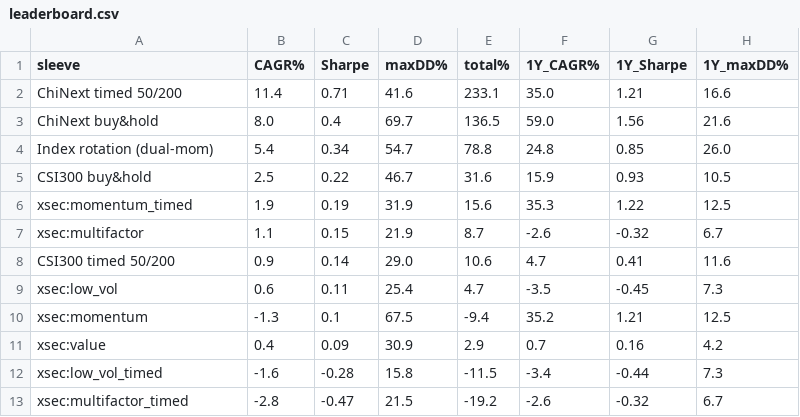
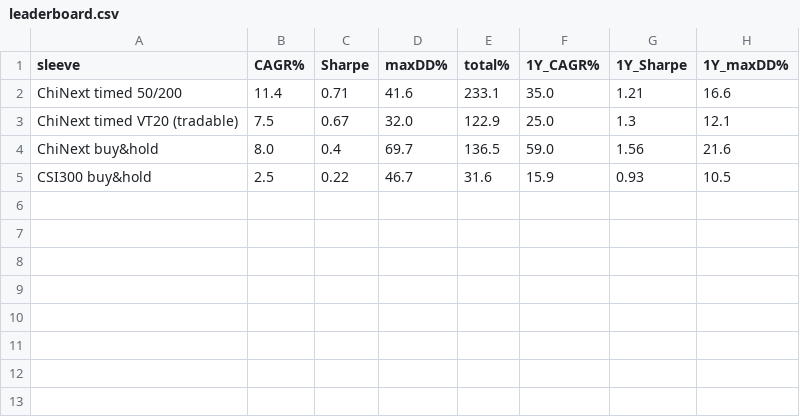
Before and after one commit to raysyhuang/dragon-pulse, a CSV file: outputs/paper_lab/leaderboard.csv, drawn as a sheet; removed rows and columns are numbered as before the commit, all else as after; the diff names each change by its address in the sheet, - before the commit and + after, or states it on an @@ line.

```diff
--- a/outputs/paper_lab/leaderboard.csv
+++ b/outputs/paper_lab/leaderboard.csv
+row 3: ChiNext timed VT20 (tradable) | 7.5 | 0.67 | 32.0 | 122.9 | 25.0 | 1.3 | 12.1
-row 4: Index rotation (dual-mom) | 5.4 | 0.34 | 54.7 | 78.8 | 24.8 | 0.85 | 26.0
-row 6: xsec:momentum_timed | 1.9 | 0.19 | 31.9 | 15.6 | 35.3 | 1.22 | 12.5
-row 7: xsec:multifactor | 1.1 | 0.15 | 21.9 | 8.7 | -2.6 | -0.32 | 6.7
-row 8: CSI300 timed 50/200 | 0.9 | 0.14 | 29.0 | 10.6 | 4.7 | 0.41 | 11.6
-row 9: xsec:low_vol | 0.6 | 0.11 | 25.4 | 4.7 | -3.5 | -0.45 | 7.3
-row 10: xsec:momentum | -1.3 | 0.1 | 67.5 | -9.4 | 35.2 | 1.21 | 12.5
-row 11: xsec:value | 0.4 | 0.09 | 30.9 | 2.9 | 0.7 | 0.16 | 4.2
-row 12: xsec:low_vol_timed | -1.6 | -0.28 | 15.8 | -11.5 | -3.4 | -0.44 | 7.3
-row 13: xsec:multifactor_timed | -2.8 | -0.47 | 21.5 | -19.2 | -2.6 | -0.32 | 6.7
```
Also changed, not shown: 3 other files.
